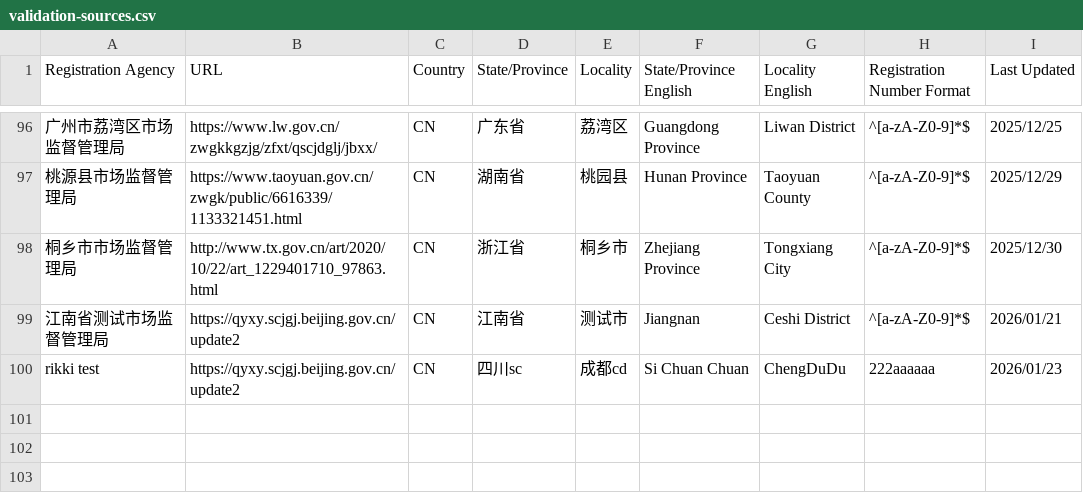
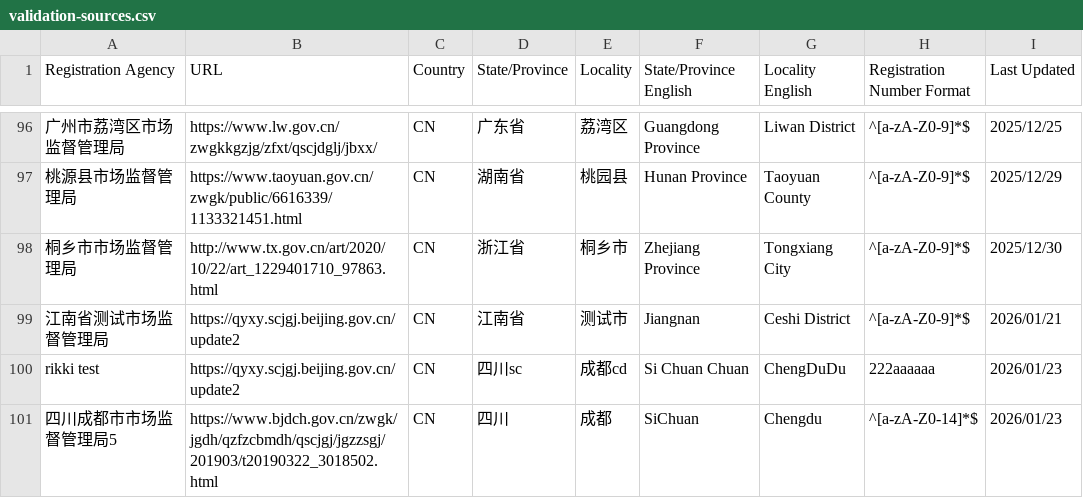
Before and after one commit to PalosChen/validation_data, a CSV file: validation-sources.csv, drawn as a sheet; only a part is shown, gaps mark what is left out; the diff names each change by its address in the sheet, - before the commit and + after, or states it on an @@ line.

Commit message:
Update registration agency: 四川成都市市场监督管理局5

```diff
--- a/validation-sources.csv
+++ b/validation-sources.csv
+row 101: 四川成都市市场监督管理局5 | https://www.bjdch.gov.cn/zwgk/jgdh/qzfzcbmdh/qscjgj/jgzzsgj/201903/t20190322_3018502.html | CN | 四川 | 成都 | SiChuan | Chengdu | ^[a-zA-Z0-14]*$ | 2026/01/23
```
